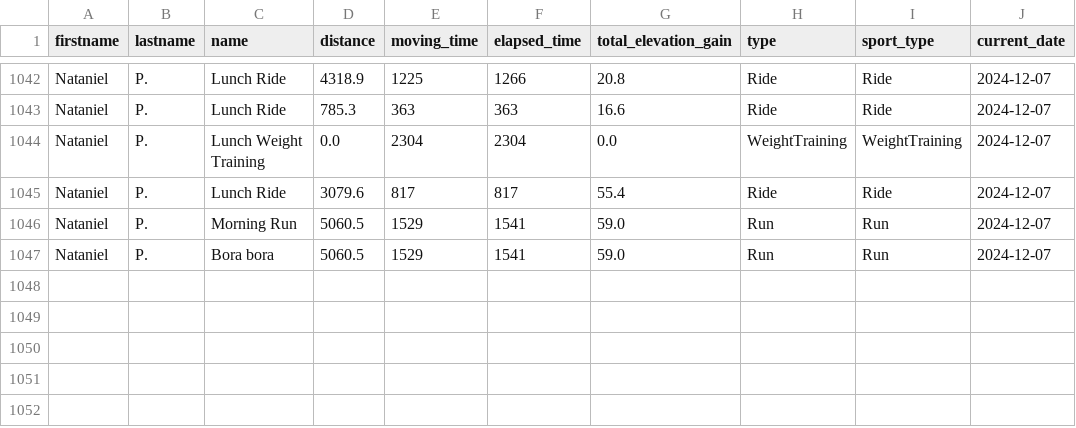
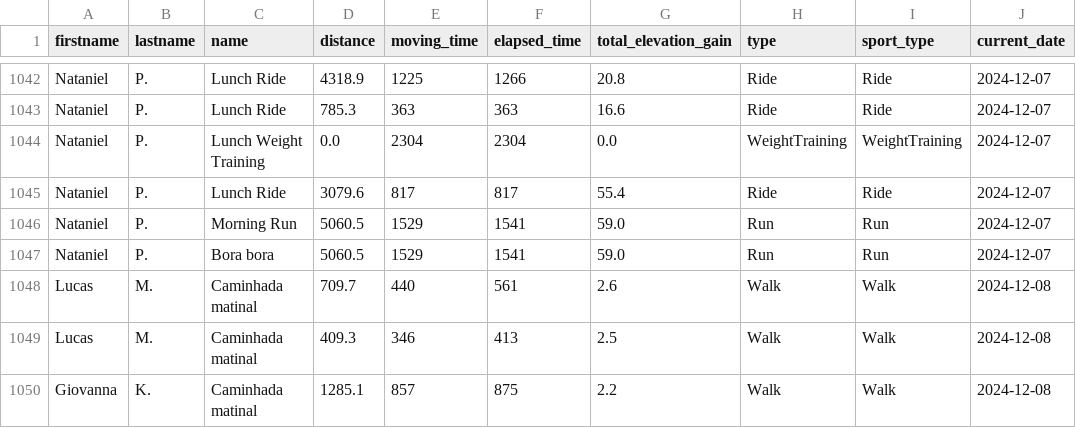
Before and after one commit to natanielpaiva/strava-champions2, a CSV file: unique_activities_old.csv, drawn as a sheet; only a part is shown, gaps mark what is left out.

```diff
--- a/unique_activities_old.csv
+++ b/unique_activities_old.csv
@@ -1047 +1047,4 @@ Nataniel,P.,Morning Run,5060.5,1529,1541,59.0,Run,Run,2024-12-07
 Nataniel,P.,Bora bora,5060.5,1529,1541,59.0,Run,Run,2024-12-07
+Lucas,M.,Caminhada matinal,709.7,440,561,2.6,Walk,Walk,2024-12-08
+Lucas,M.,Caminhada matinal,409.3,346,413,2.5,Walk,Walk,2024-12-08
+Giovanna,K.,Caminhada matinal,1285.1,857,875,2.2,Walk,Walk,2024-12-08
```
Also changed, not shown: participant_scores_with_details.csv, unique_activities.csv, 1 other file.
